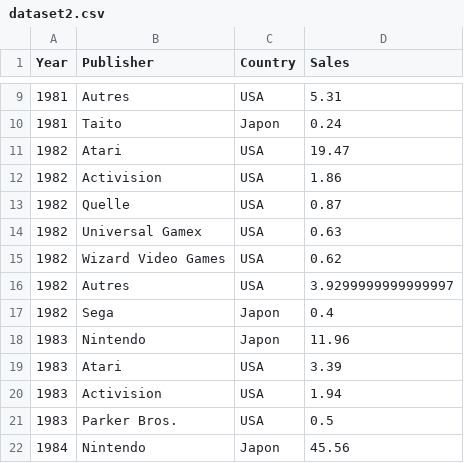
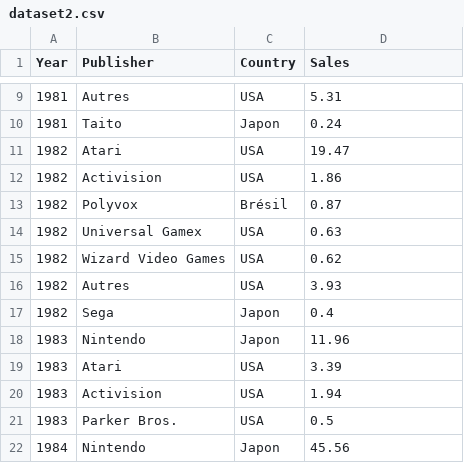
Before and after one commit to dresyios/ProjetVisuDonnee2022, a CSV file: dataset2.csv, drawn as a sheet; only a part is shown, gaps mark what is left out.

```diff
--- a/dataset2.csv
+++ b/dataset2.csv
@@ -12,6 +12,6 @@ Year,Publisher,Country,Sales
 1982,Activision,USA,1.86
-1982,Quelle,USA,0.87
+1982,Polyvox,Brésil,0.87
 1982,Universal Gamex,USA,0.63
 1982,Wizard Video Games,USA,0.62
-1982,Autres,USA,3.9299999999999997
+1982,Autres,USA,3.93
 1982,Sega,Japon,0.4
```
Also changed, not shown: dataset.csv, dataset3.csv, 3 other files.
